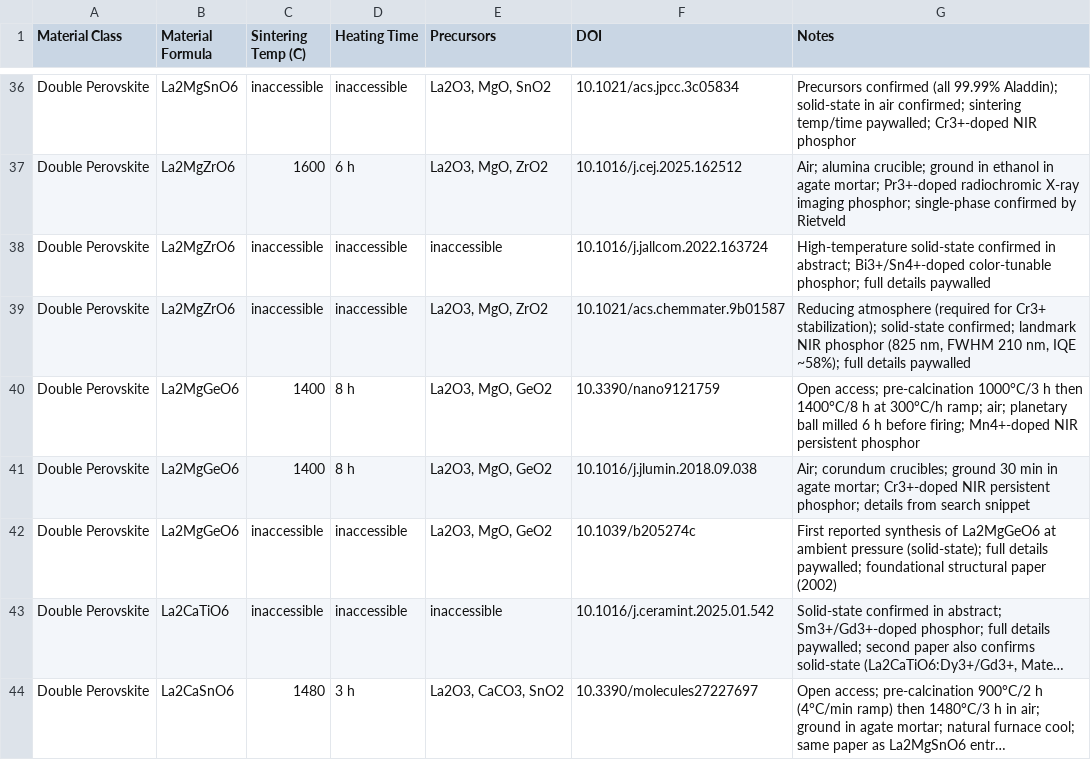
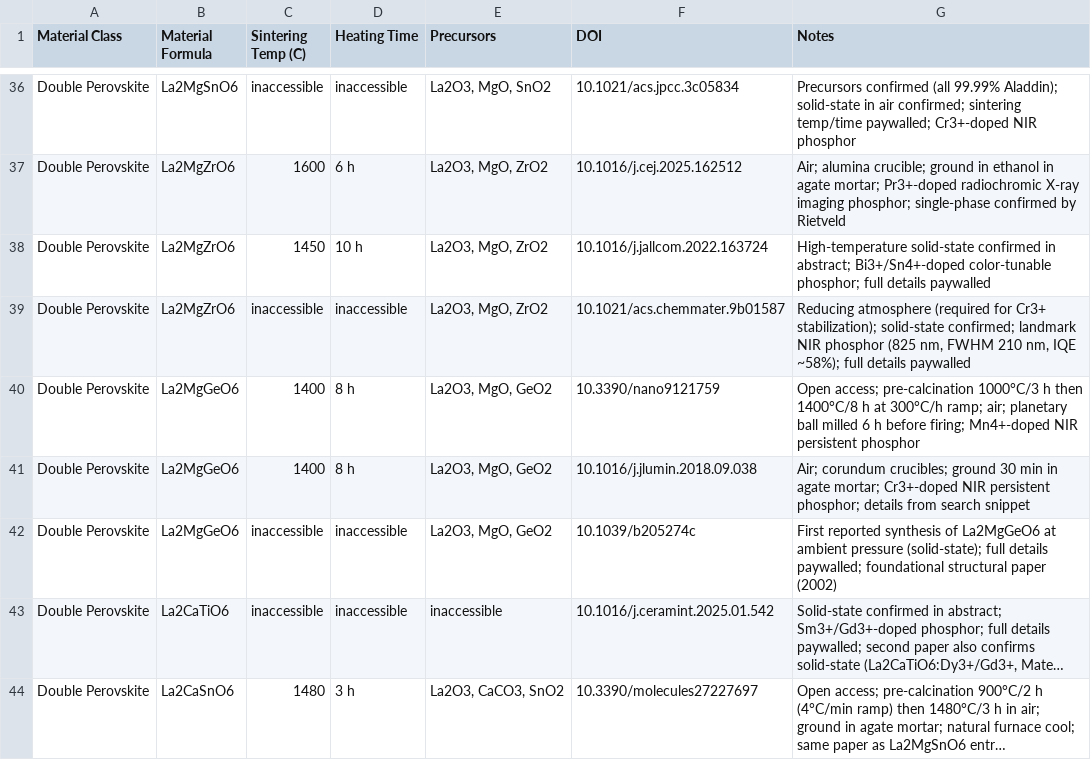
Before and after one commit to ColinBundschu/literature-search, a CSV file: synthesis_recipes.csv, drawn as a sheet; only a part is shown, gaps mark what is left out; long unchanged cells end in ….

Commit message:
new results

```diff
--- a/synthesis_recipes.csv
+++ b/synthesis_recipes.csv
@@ -37,3 +37,3 @@ Double Perovskite,La2MgSnO6,inaccessible,inaccessible,"La2O3, MgO, SnO2",10.1021
 Double Perovskite,La2MgZrO6,1600,6 h,"La2O3, MgO, ZrO2",10.1016/j.cej.2025.162512,"Air; alumina crucible; ground in ethanol in agate mortar; Pr3+-doped radiochromic X-ray imaging phosphor; single-phase confirmed by Rietveld"
-Double Perovskite,La2MgZrO6,inaccessible,inaccessible,inaccessible,10.1016/j.jallcom.2022.163724,"High-temperature solid-state confirmed in abstract; Bi3+/Sn4+-doped color-tunable phosphor; full details paywalled"
+Double Perovskite,La2MgZrO6,1450,10 h,"La2O3, MgO, ZrO2",10.1016/j.jallcom.2022.163724,"High-temperature solid-state confirmed in abstract; Bi3+/Sn4+-doped color-tunable phosphor; full details paywalled"
 Double Perovskite,La2MgZrO6,inaccessible,inaccessible,"La2O3, MgO, ZrO2",10.1021/acs.chemmater.9b01587,"Reducing atmosphere (required for Cr3+ stabilization); solid-state confirmed; landmark NIR phosphor (825 nm, FWHM 210 nm, IQE ~58%); full details paywalled"
```
